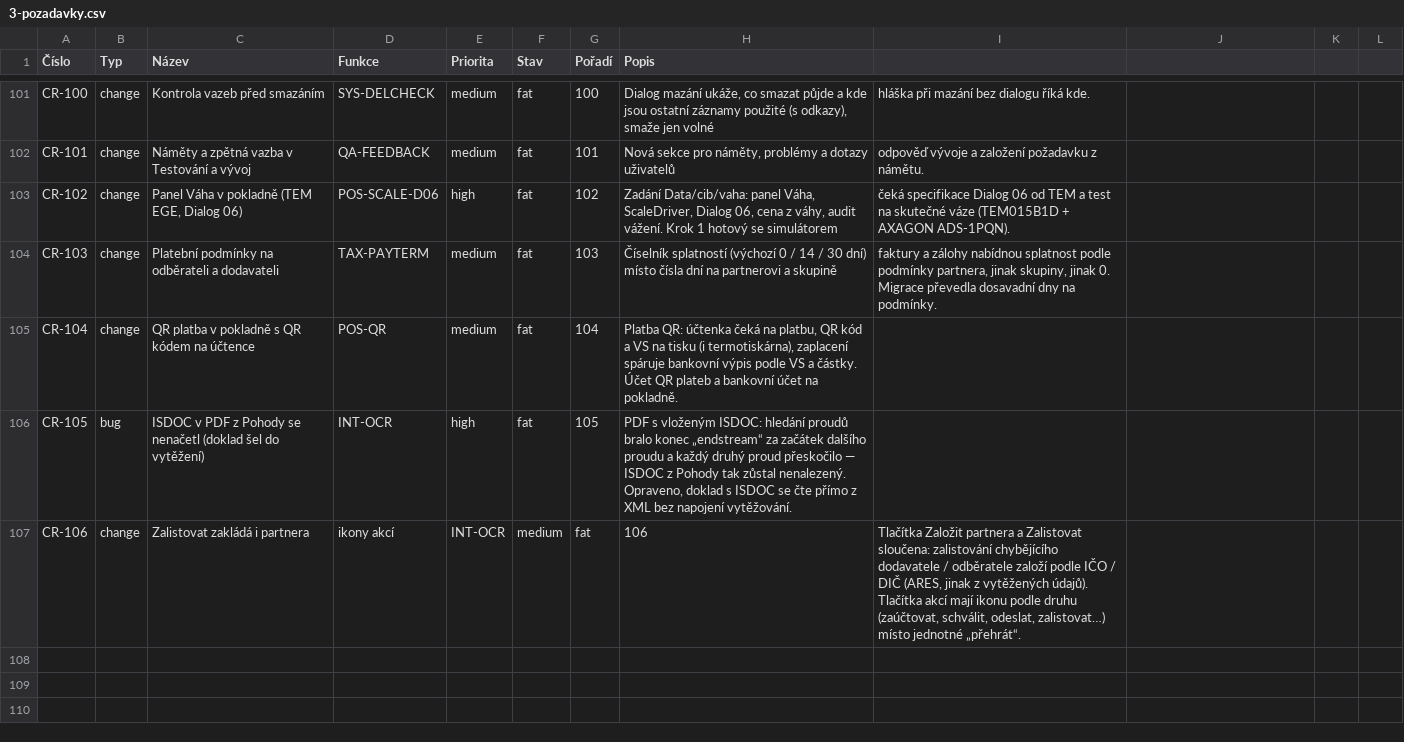
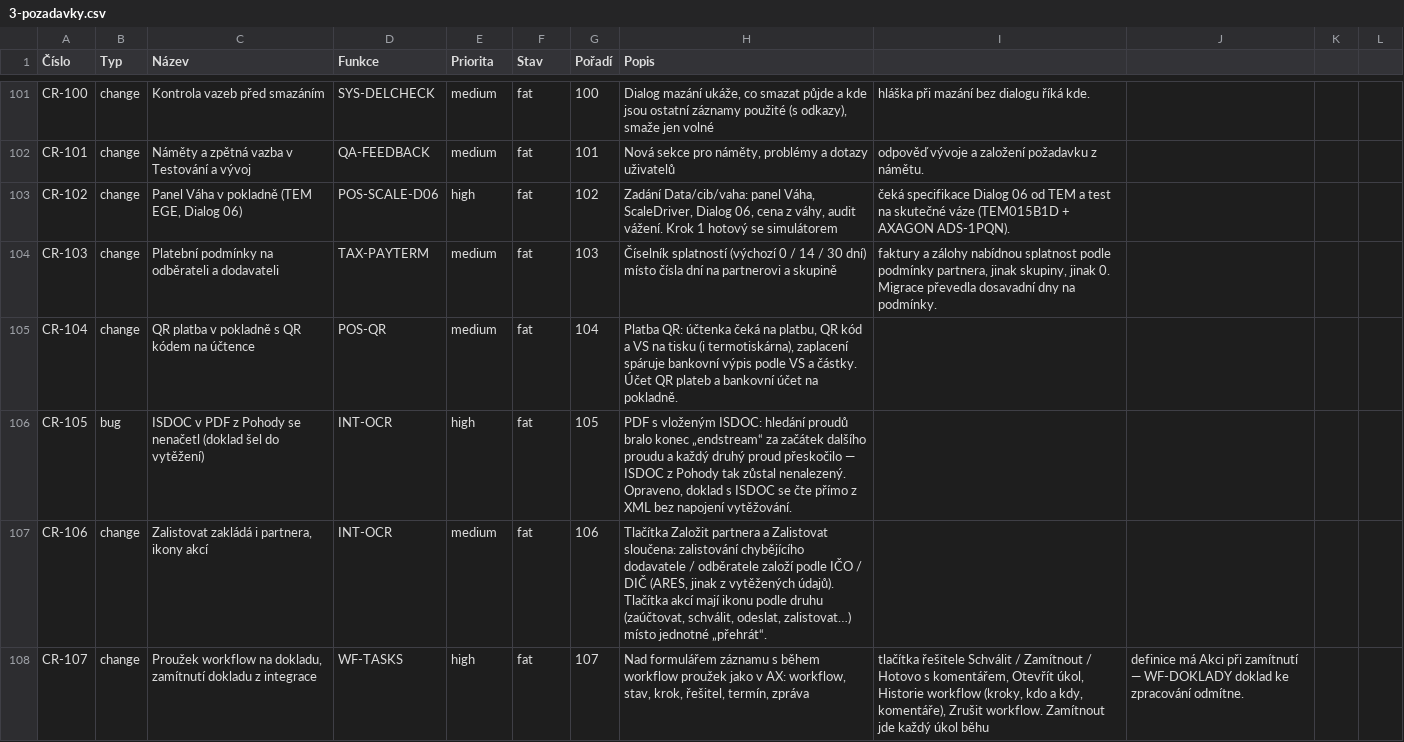
Before and after one commit to bregovic/shanon, a CSV file: docs/qa/3-pozadavky.csv, drawn as a sheet; only a part is shown, gaps mark what is left out.

Commit message:
feat(wf): proužek workflow nad detailem záznamu (stav, krok, řešitel, Schválit / Zamítnout / Hotovo s komentářem, historie, zrušení); zamítnutí každého úkolu a Akce při zamítnutí — WF-DOKLADY doklad z integrace odmítne [CR-107]

```diff
--- a/docs/qa/3-pozadavky.csv
+++ b/docs/qa/3-pozadavky.csv
@@ -106,2 +106,3 @@ CR-104;change;QR platba v pokladně s QR kódem na účtence;POS-QR;medium;fat;1
 CR-105;bug;ISDOC v PDF z Pohody se nenačetl (doklad šel do vytěžení);INT-OCR;high;fat;105;PDF s vloženým ISDOC: hledání proudů bralo konec „endstream“ za začátek dalšího proudu a každý druhý proud přeskočilo — ISDOC z Pohody tak zůstal nenalezený. Opraveno, doklad s ISDOC se čte přímo z XML bez napojení vytěžování.
-CR-106;change;Zalistovat zakládá i partnera; ikony akcí;INT-OCR;medium;fat;106;Tlačítka Založit partnera a Zalistovat sloučena: zalistování chybějícího dodavatele / odběratele založí podle IČO / DIČ (ARES, jinak z vytěžených údajů). Tlačítka akcí mají ikonu podle druhu (zaúčtovat, schválit, odeslat, zalistovat…) místo jednotné „přehrát“.
+CR-106;change;Zalistovat zakládá i partnera, ikony akcí;INT-OCR;medium;fat;106;Tlačítka Založit partnera a Zalistovat sloučena: zalistování chybějícího dodavatele / odběratele založí podle IČO / DIČ (ARES, jinak z vytěžených údajů). Tlačítka akcí mají ikonu podle druhu (zaúčtovat, schválit, odeslat, zalistovat…) místo jednotné „přehrát“.
+CR-107;change;Proužek workflow na dokladu, zamítnutí dokladu z integrace;WF-TASKS;high;fat;107;Nad formulářem záznamu s během workflow proužek jako v AX: workflow, stav, krok, řešitel, termín, zpráva; tlačítka řešitele Schválit / Zamítnout / Hotovo s komentářem, Otevřít úkol, Historie workflow (kroky, kdo a kdy, komentáře), Zrušit workflow. Zamítnout jde každý úkol běhu; definice má Akci při zamítnutí — WF-DOKLADY doklad ke zpracování odmítne.
```
Also changed, not shown: 17 other files.
